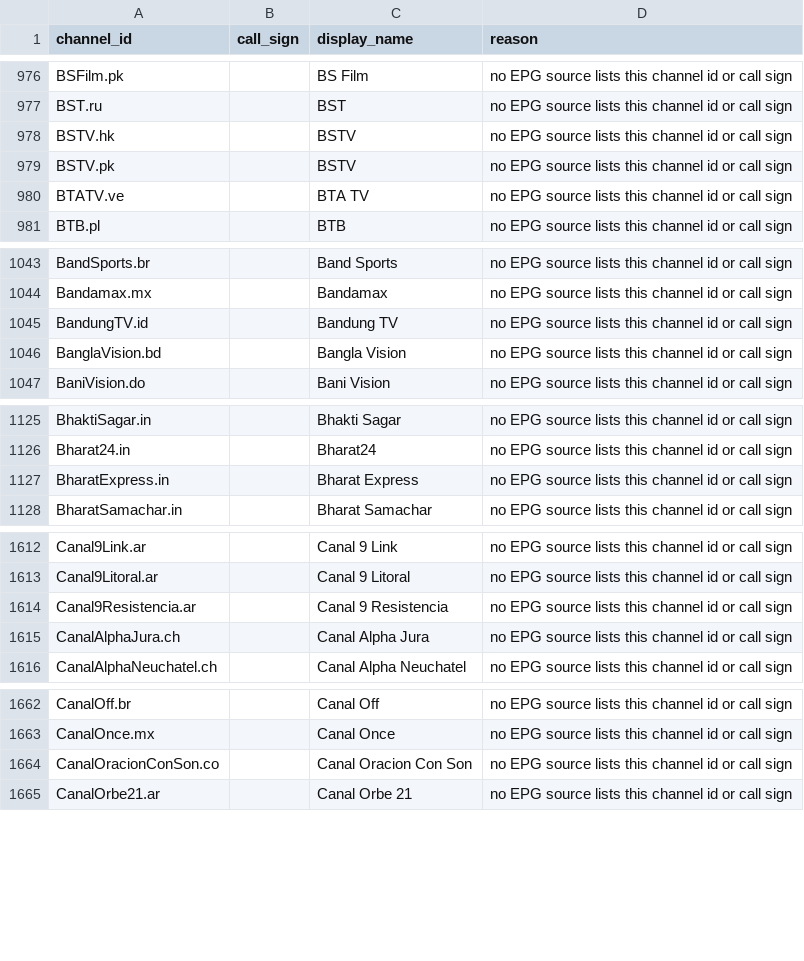
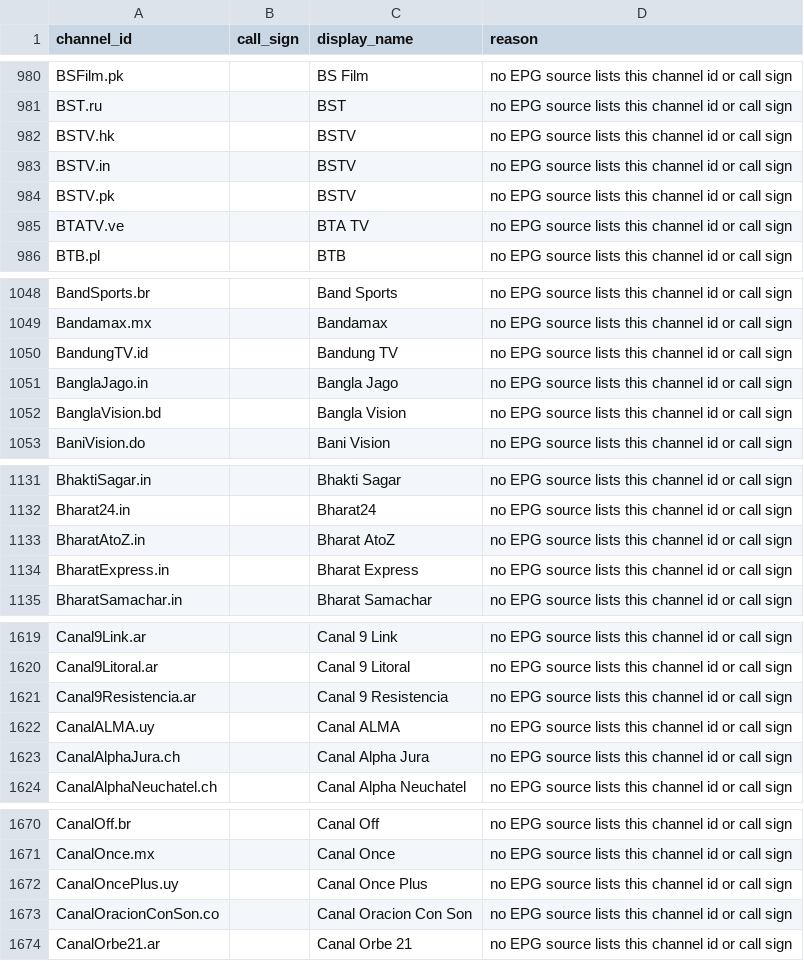
Before and after one commit to 7000premiumchannels/android-tv-guru-playlists, a CSV file: reports/epg-unmatched.csv, drawn as a sheet; only a part is shown, gaps mark what is left out; the diff covers the shown part only.

```diff
--- a/reports/epg-unmatched.csv
+++ b/reports/epg-unmatched.csv
@@ -978,2 +982,3 @@ BST.ru,,BST,no EPG source lists this channel id or call sign
 BSTV.hk,,BSTV,no EPG source lists this channel id or call sign
+BSTV.in,,BSTV,no EPG source lists this channel id or call sign
 BSTV.pk,,BSTV,no EPG source lists this channel id or call sign
@@ -1045,2 +1050,3 @@ Bandamax.mx,,Bandamax,no EPG source lists this channel id or call sign
 BandungTV.id,,Bandung TV,no EPG source lists this channel id or call sign
+BanglaJago.in,,Bangla Jago,no EPG source lists this channel id or call sign
 BanglaVision.bd,,Bangla Vision,no EPG source lists this channel id or call sign
@@ -1126,2 +1132,3 @@ BhaktiSagar.in,,Bhakti Sagar,no EPG source lists this channel id or call sign
 Bharat24.in,,Bharat24,no EPG source lists this channel id or call sign
+BharatAtoZ.in,,Bharat AtoZ,no EPG source lists this channel id or call sign
 BharatExpress.in,,Bharat Express,no EPG source lists this channel id or call sign
@@ -1614,2 +1621,3 @@ Canal9Litoral.ar,,Canal 9 Litoral,no EPG source lists this channel id or call si
 Canal9Resistencia.ar,,Canal 9 Resistencia,no EPG source lists this channel id or call sign
+CanalALMA.uy,,Canal ALMA,no EPG source lists this channel id or call sign
 CanalAlphaJura.ch,,Canal Alpha Jura,no EPG source lists this channel id or call sign
@@ -1663,2 +1671,3 @@ CanalOff.br,,Canal Off,no EPG source lists this channel id or call sign
 CanalOnce.mx,,Canal Once,no EPG source lists this channel id or call sign
+CanalOncePlus.uy,,Canal Once Plus,no EPG source lists this channel id or call sign
 CanalOracionConSon.co,,Canal Oracion Con Son,no EPG source lists this channel id or call sign
```
Also changed, not shown: 24 added rows and 7 removed rows elsewhere in this file, 4 other files.
